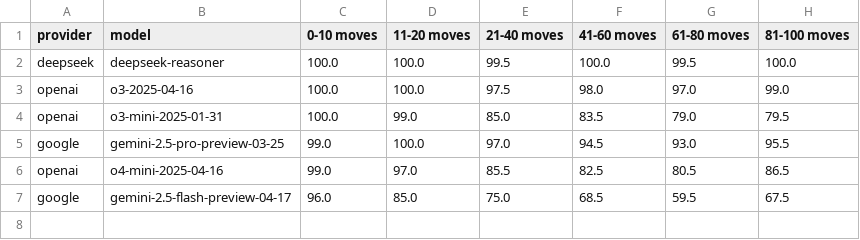
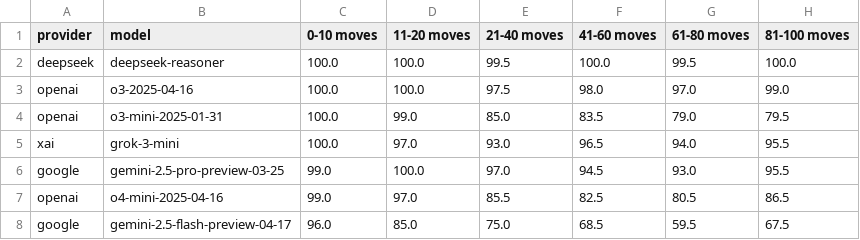
Before and after one commit to AidanCooper/pgn2fen-benchmark, a CSV file: results/standard/en_passant/reasoning.csv, drawn as a sheet.

Commit message:
Add results for xAI Grok 3 Mini (standard benchmark)

```diff
--- a/results/standard/en_passant/reasoning.csv
+++ b/results/standard/en_passant/reasoning.csv
@@ -4,2 +4,3 @@ openai,o3-2025-04-16,100.0,100.0,97.5,98.0,97.0,99.0
 openai,o3-mini-2025-01-31,100.0,99.0,85.0,83.5,79.0,79.5
+xai,grok-3-mini,100.0,97.0,93.0,96.5,94.0,95.5
 google,gemini-2.5-pro-preview-03-25,99.0,100.0,97.0,94.5,93.0,95.5
```
Also changed, not shown: results/standard/castling/reasoning.csv, results/standard/fullmove_number/reasoning.csv, 24 other files.
